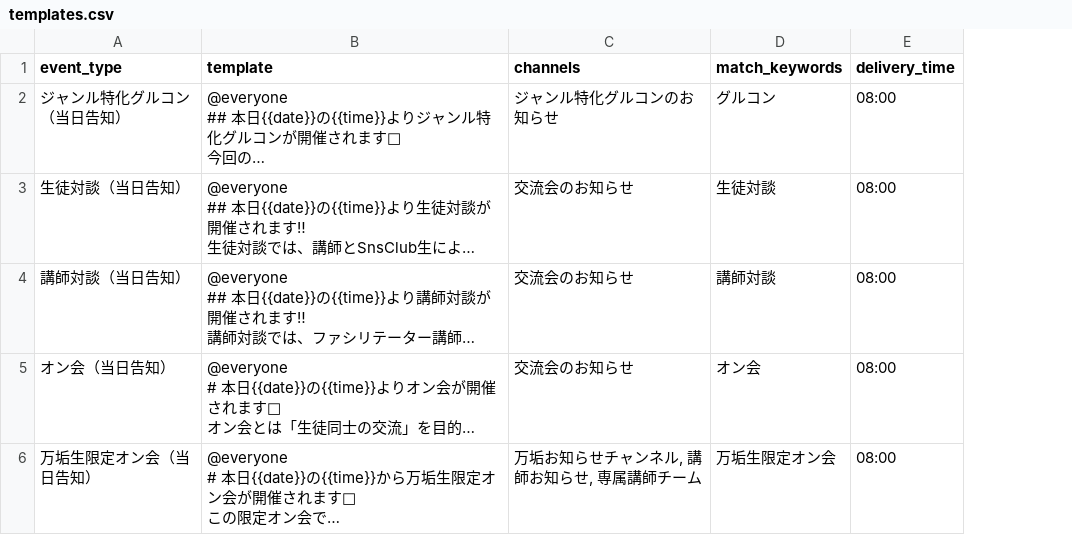
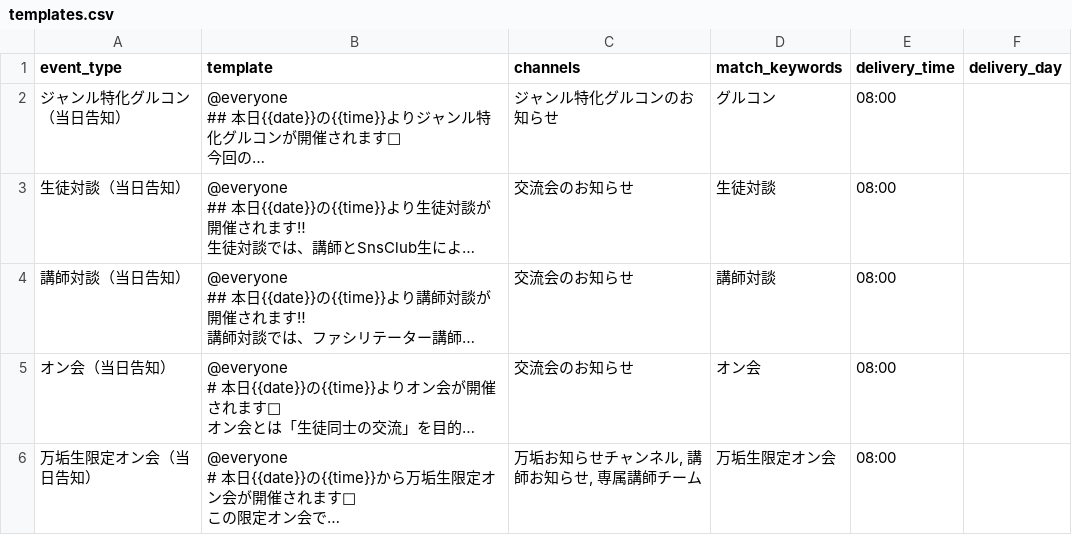
Before and after one commit to miona-h/discord-announcement-tool, a CSV file: templates.csv, drawn as a sheet; only a part is shown; long unchanged cells end in …; the diff covers the shown part only; the diff names each change by its address in the sheet, - before the commit and + after, or states it on an @@ line.

```diff
--- a/templates.csv
+++ b/templates.csv
+column F (delivery_day), empty
```
Also changed, not shown: 1 added row elsewhere in this file, 2 other files.
